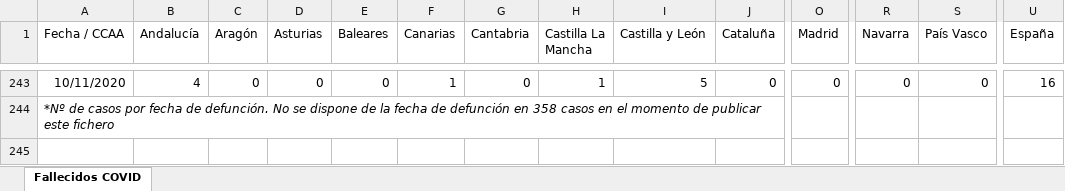
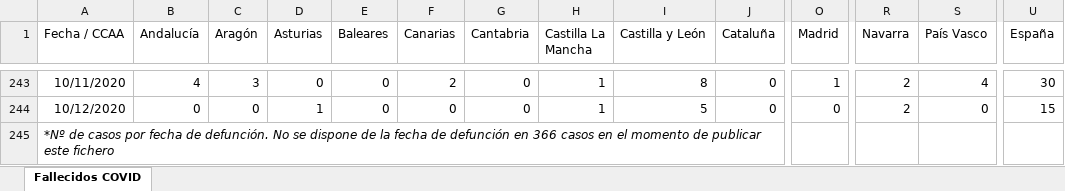
Before and after one commit to svavassori/covid-19-spain, an Excel workbook: csv/Fallecidos_COVID19.xlsx, sheet Fallecidos COVID, drawn as a sheet; only a part is shown, gaps mark what is left out; values as stored, in another font and other column widths than the file's, no borders; addresses are those after the commit; rows hold the shown columns only; the diff covers the shown part only; the diff names each change by its address in the sheet, - before the commit and + after, or states it on an @@ line.

```diff
--- a/csv/Fallecidos_COVID19.xlsx (sheet Fallecidos COVID)
+++ b/csv/Fallecidos_COVID19.xlsx (sheet Fallecidos COVID)
-C243 (Aragón): 0
+C243 (Aragón): 3
-F243 (Canarias): 1
+F243 (Canarias): 2
-I243 (Castilla y León): 5
+I243 (Castilla y León): 8
-O243 (Madrid): 0
+O243 (Madrid): 1
-R243 (Navarra): 0
+R243 (Navarra): 2
-S243 (País Vasco): 0
+S243 (País Vasco): 4
-U243 (España): 16
+U243 (España): 30
+row 244: 10/12/2020 | 0 | 0 | 1 | 0 | 0 | 0 | 1 | 5 | 0 | 0 | 2 | 0 | 15
-A245 (Fecha / CCAA): …defunción en 358 casos en…
+A245 (Fecha / CCAA): …defunción en 366 casos en…
```
Also changed, not shown: 32 edited cells elsewhere in this sheet, 2 other files.
